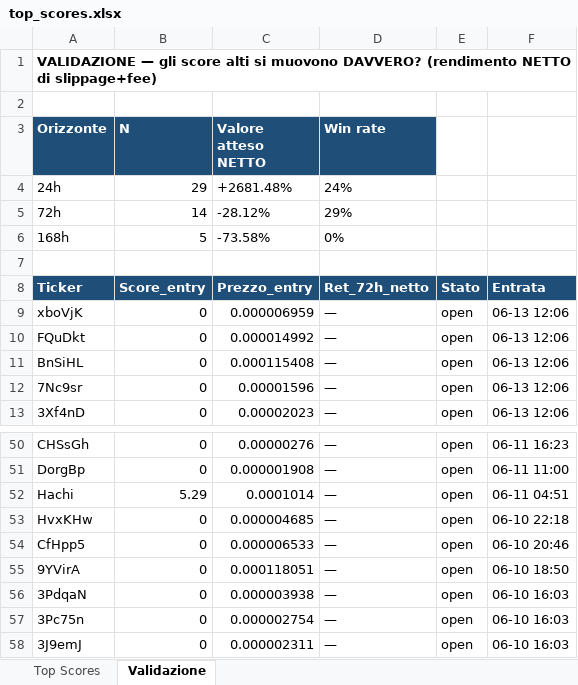
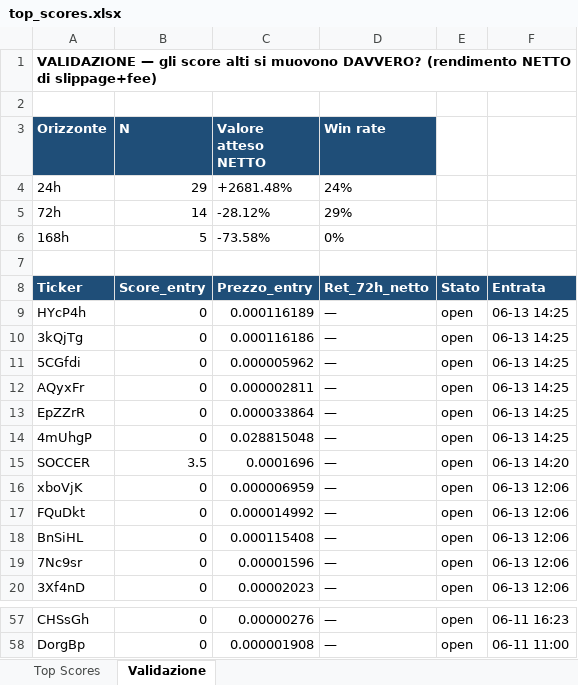
Before and after one commit to nicolostancato-web/crypto-radar, an Excel workbook: top_scores.xlsx, sheet Validazione, drawn as a sheet; only a part is shown, gaps mark what is left out; values as stored, in another font and other column widths than the file's, no borders; removed rows and columns are numbered as before the commit, all else as after; the diff names each change by its address in the sheet, - before the commit and + after, or states it on an @@ line.

```diff
--- a/top_scores.xlsx (sheet Validazione)
+++ b/top_scores.xlsx (sheet Validazione)
+row 9: HYcP4h | 0 | 0.000116189 | — | open | 06-13 14:25
+row 10: 3kQjTg | 0 | 0.000116186 | — | open | 06-13 14:25
+row 11: 5CGfdi | 0 | 0.000005962 | — | open | 06-13 14:25
+row 12: AQyxFr | 0 | 0.000002811 | — | open | 06-13 14:25
+row 13: EpZZrR | 0 | 0.000033864 | — | open | 06-13 14:25
+row 14: 4mUhgP | 0 | 0.028815048 | — | open | 06-13 14:25
+row 15: SOCCER | 3.5 | 0.0001696 | — | open | 06-13 14:20
-row 52: Hachi | 5.29 | 0.0001014 | — | open | 06-11 04:51
-row 53: HvxKHw | 0 | 0.000004685 | — | open | 06-10 22:18
-row 54: CfHpp5 | 0 | 0.000006533 | — | open | 06-10 20:46
-row 55: 9YVirA | 0 | 0.000118051 | — | open | 06-10 18:50
-row 56: 3PdqaN | 0 | 0.000003938 | — | open | 06-10 16:03
-row 57: 3Pc75n | 0 | 0.000002754 | — | open | 06-10 16:03
-row 58: 3J9emJ | 0 | 0.000002311 | — | open | 06-10 16:03
```
Also changed, not shown: sheet Top Scores, 2 other files.
